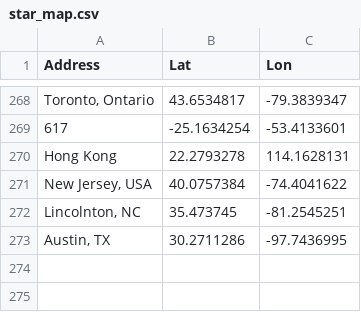
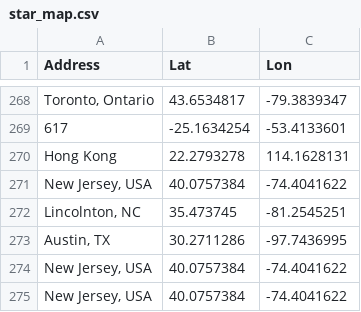
Before and after one commit to Tunlaya-Sanphokha/API_Search, a CSV file: star_map.csv, drawn as a sheet; only a part is shown, gaps mark what is left out; the diff names each change by its address in the sheet, - before the commit and + after, or states it on an @@ line.

```diff
--- a/star_map.csv
+++ b/star_map.csv
+row 274: New Jersey, USA | 40.0757384 | -74.4041622
+row 275: New Jersey, USA | 40.0757384 | -74.4041622
```
Also changed, not shown: Data/10_TopTreand.csv, Data/Lisa_Data.csv, 28 other files.
